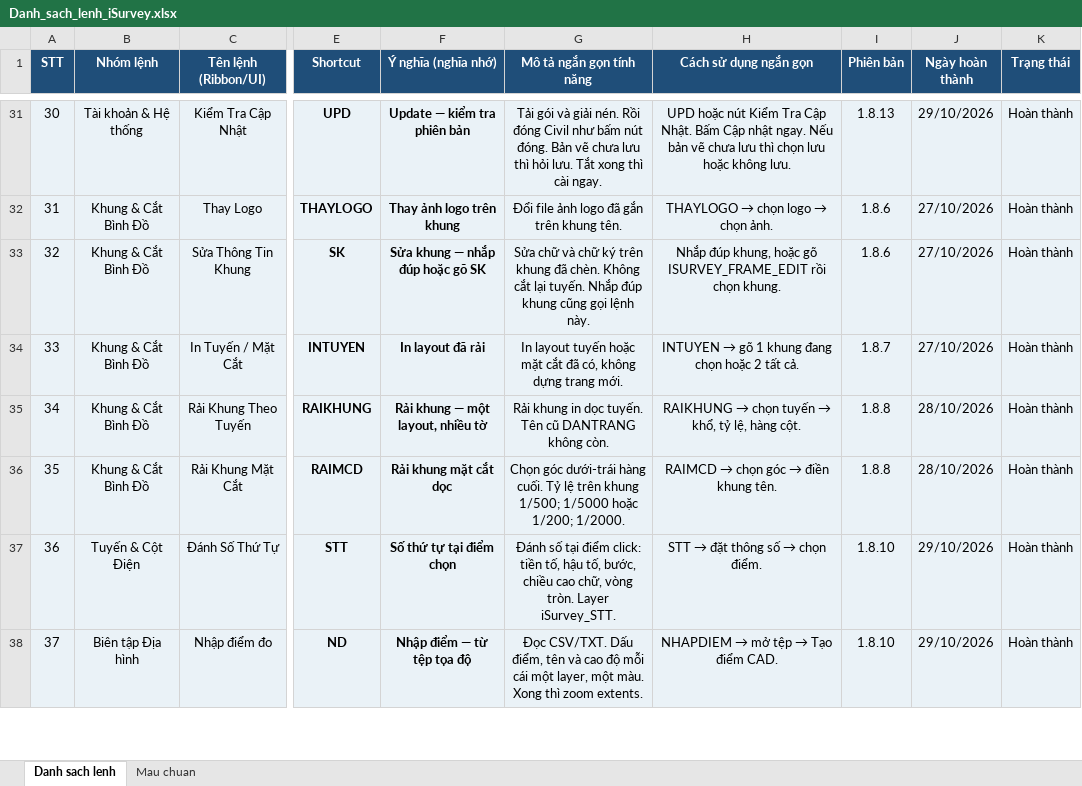
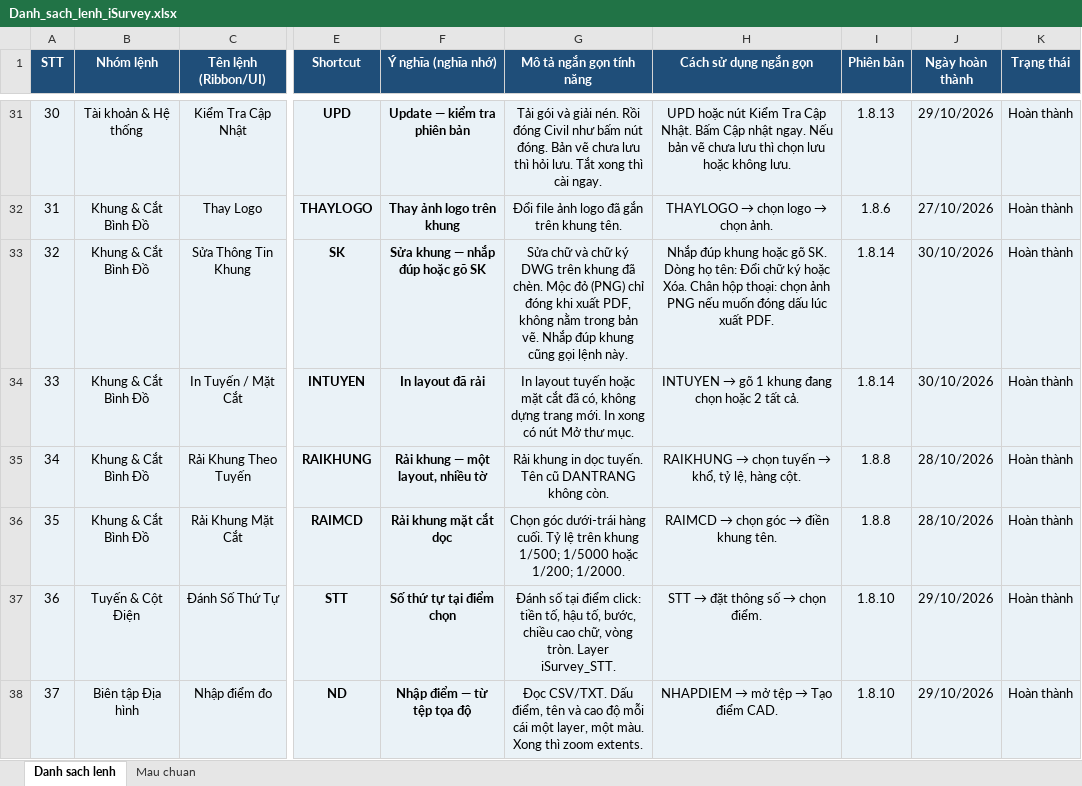
Before and after one commit to iSurvey86/isurvey, an Excel workbook: docs/Danh_sach_lenh_iSurvey.xlsx, sheet Danh sach lenh, drawn as a sheet; only a part is shown, gaps mark what is left out; values as stored, in another font and other column widths than the file's, no borders; the diff covers the shown part only; the diff names each change by its address in the sheet, - before the commit and + after, or states it on an @@ line.

```diff
--- a/docs/Danh_sach_lenh_iSurvey.xlsx (sheet Danh sach lenh)
+++ b/docs/Danh_sach_lenh_iSurvey.xlsx (sheet Danh sach lenh)
-G33 (Mô tả ngắn gọn tính năng): …chữ ký trên khung đã chèn. Không cắt lại tuyến. Nhắp đúp…
+G33 (Mô tả ngắn gọn tính năng): …chữ ký DWG trên khung đã chèn. Mộc đỏ (PNG) chỉ đóng khi xuất PDF, không nằm trong bản vẽ. Nhắp đúp…
-H33 (Cách sử dụng ngắn gọn): Nhắp đúp khung, hoặc gõ ISURVEY_FRAME_EDIT rồi chọn khung.
+H33 (Cách sử dụng ngắn gọn): Nhắp đúp khung hoặc gõ SK. Dòng họ tên: Đổi chữ ký hoặc Xóa. Chân hộp thoại: chọn ảnh PNG nếu muốn đóng dấu lúc xuất PDF.
-I33 (Phiên bản): 1.8.6
+I33 (Phiên bản): 1.8.14
-J33:J34 (Ngày hoàn thành): 27/10/2026
+J33:J34 (Ngày hoàn thành): 30/10/2026
-G34 (Mô tả ngắn gọn tính năng): …trang mới.
+G34 (Mô tả ngắn gọn tính năng): …trang mới. In xong có nút Mở thư mục.
-I34 (Phiên bản): 1.8.7
+I34 (Phiên bản): 1.8.14
```
Also changed, not shown: 1 added row and 4 edited cells elsewhere in this sheet, 42 other files.
